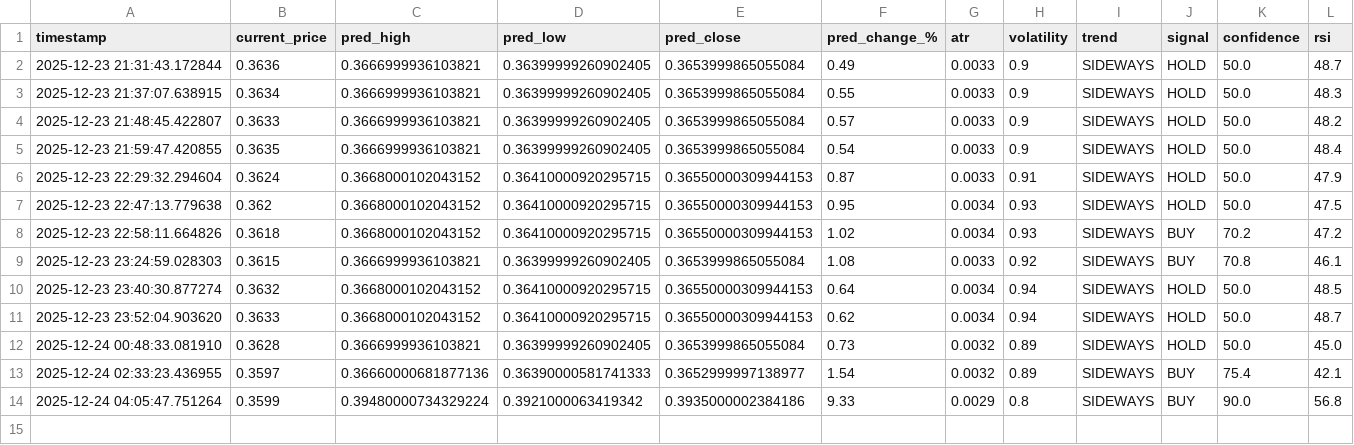
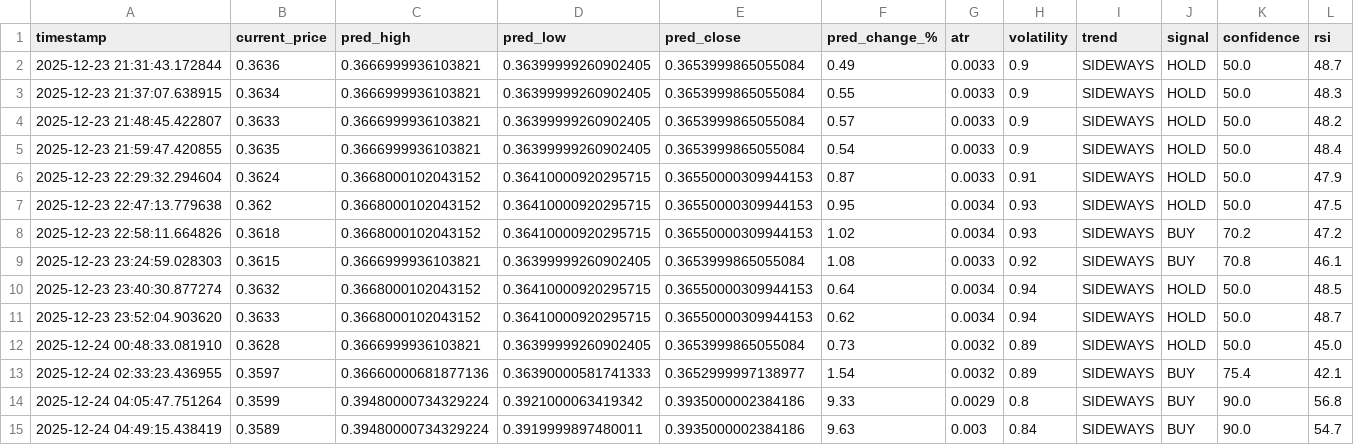
Before and after one commit to winningtrendingbots/Kraken-Trading-ADA, a CSV file: trading_signals.csv, drawn as a sheet; the diff names each change by its address in the sheet, - before the commit and + after, or states it on an @@ line.

```diff
--- a/trading_signals.csv
+++ b/trading_signals.csv
+row 15: 2025-12-24 04:49:15.438419 | 0.3589 | 0.39480000734329224 | 0.3919999897480011 | 0.3935000002384186 | 9.63 | 0.003 | 0.84 | SIDEWAYS | BUY | 90.0 | 54.7
```
Also changed, not shown: prediction_tracker.csv.
